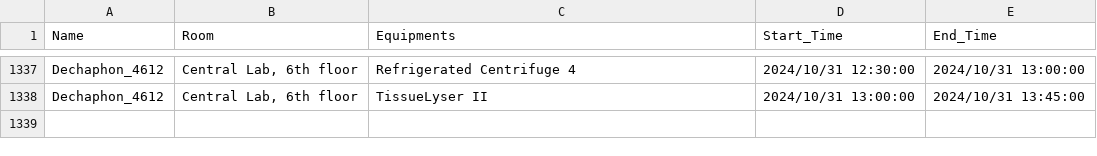
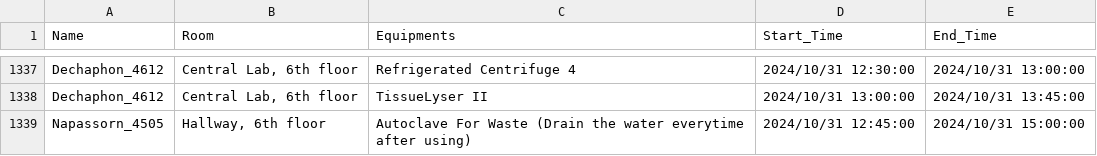
Before and after one commit to dhruv0767/Lab-Equipments_Reservation, a CSV file: non_pcr_data.csv, drawn as a sheet; only a part is shown, gaps mark what is left out.

Commit message:
Update non_pcr_data.csv

```diff
--- a/non_pcr_data.csv
+++ b/non_pcr_data.csv
@@ -1338 +1338,2 @@ Dechaphon_4612,"Central Lab, 6th floor",Refrigerated Centrifuge 4,2024/10/31 12:
 Dechaphon_4612,"Central Lab, 6th floor",TissueLyser II,2024/10/31 13:00:00,2024/10/31 13:45:00
+Napassorn_4505,"Hallway, 6th floor",Autoclave For Waste (Drain the water everytime after using),2024/10/31 12:45:00,2024/10/31 15:00:00
```
